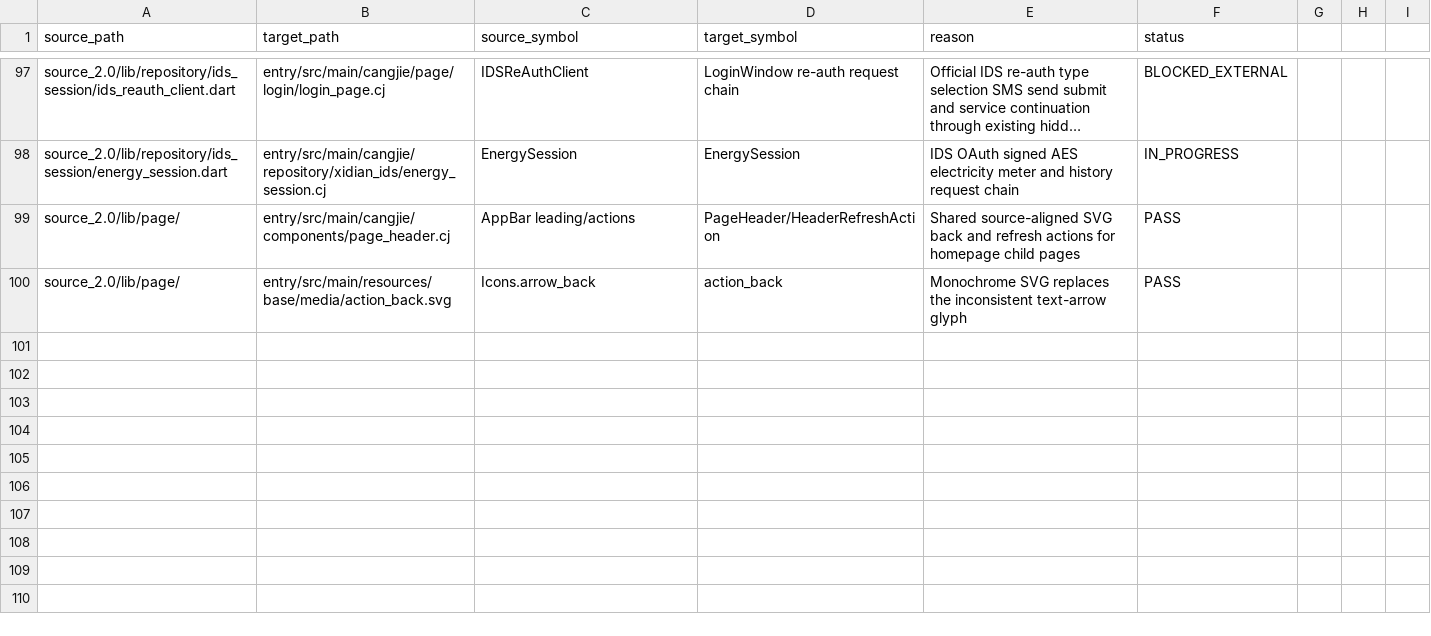
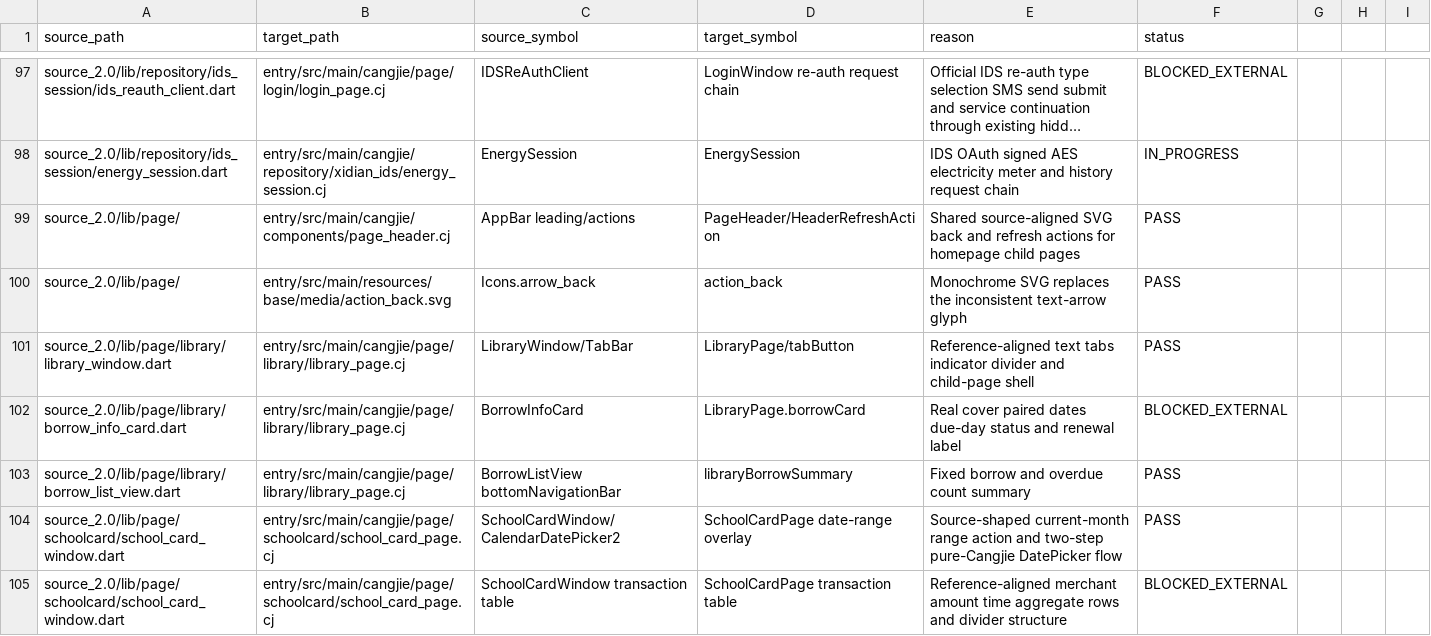
Before and after one commit to phphub123/xdyou, a CSV file: migration/file-name-map.csv, drawn as a sheet; only a part is shown, gaps mark what is left out; long unchanged cells end in …; the diff names each change by its address in the sheet, - before the commit and + after, or states it on an @@ line.

```diff
--- a/migration/file-name-map.csv
+++ b/migration/file-name-map.csv
+row 101: source_2.0/lib/page/library/library_window.dart | entry/src/main/cangjie/page/library/library_page.cj | LibraryWindow/TabBar | LibraryPage/tabButton | Reference-aligned text tabs indicator divider and child-page shell | PASS
+row 102: source_2.0/lib/page/library/borrow_info_card.dart | entry/src/main/cangjie/page/library/library_page.cj | BorrowInfoCard | LibraryPage.borrowCard | Real cover paired dates due-day status and renewal label | BLOCKED_EXTERNAL
+row 103: source_2.0/lib/page/library/borrow_list_view.dart | entry/src/main/cangjie/page/library/library_page.cj | BorrowListView bottomNavigationBar | libraryBorrowSummary | Fixed borrow and overdue count summary | PASS
+row 104: source_2.0/lib/page/schoolcard/school_card_window.dart | entry/src/main/cangjie/page/schoolcard/school_card_page.cj | SchoolCardWindow/CalendarDatePicker2 | SchoolCardPage date-range overlay | Source-shaped current-month range action and two-step pure-Cangjie DatePicker flow | PASS
+row 105: source_2.0/lib/page/schoolcard/school_card_window.dart | entry/src/main/cangjie/page/schoolcard/school_card_page.cj | SchoolCardWindow transaction table | SchoolCardPage transaction table | Reference-aligned merchant amount time aggregate rows and divider structure | BLOCKED_EXTERNAL
```
Also changed, not shown: acceptance/acceptance-matrix.csv, 5 other files.
